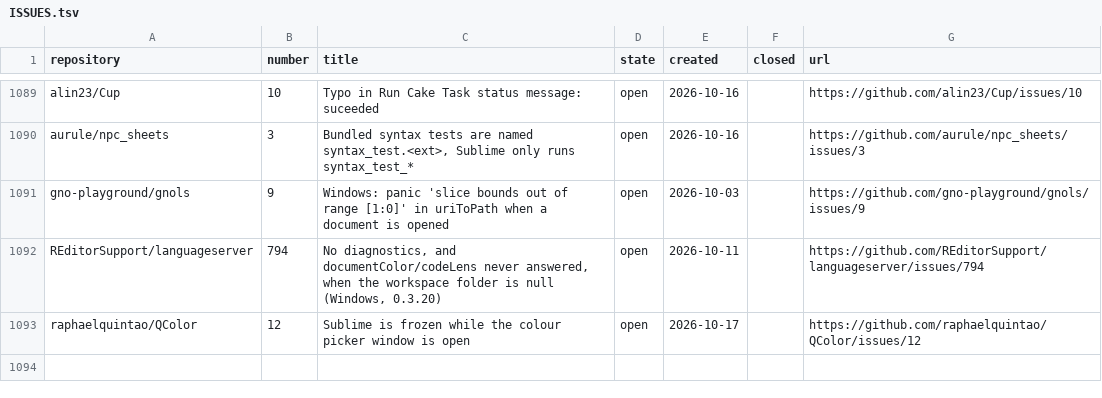
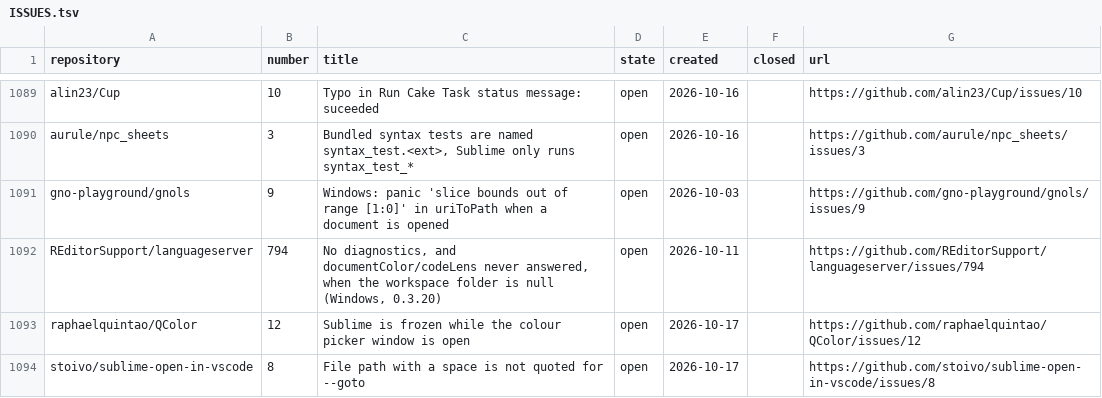
Before and after one commit to dpc00/sublime-package-audit, a TSV file: ISSUES.tsv, drawn as a sheet; only a part is shown, gaps mark what is left out.

```diff
--- a/ISSUES.tsv
+++ b/ISSUES.tsv
@@ -1093 +1093,2 @@ REditorSupport/languageserver	794	No diagnostics, and documentColor/codeLens nev
 raphaelquintao/QColor	12	Sublime is frozen while the colour picker window is open	open	2026-10-17		https://github.com/raphaelquintao/QColor/issues/12
+stoivo/sublime-open-in-vscode	8	File path with a space is not quoted for --goto	open	2026-10-17		https://github.com/stoivo/sublime-open-in-vscode/issues/8
```
Also changed, not shown: RESULTS.tsv, 1 other file.
